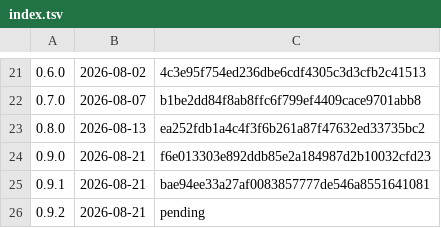
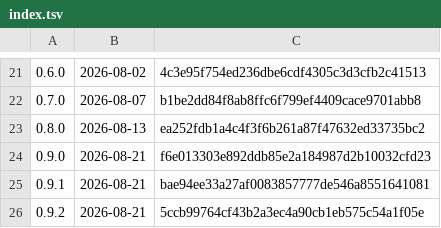
Before and after one commit to k-k1/agent-fleet, a TSV file: deploy/release/notes/index.tsv, drawn as a sheet; only a part is shown, gaps mark what is left out.

```diff
--- a/deploy/release/notes/index.tsv
+++ b/deploy/release/notes/index.tsv
@@ -25,2 +25,2 @@
 0.9.1	2026-08-21	bae94ee33a27af0083857777de546a8551641081
-0.9.2	2026-08-21	pending
+0.9.2	2026-08-21	5ccb99764cf43b2a3ec4a90cb1eb575c54a1f05e
```
